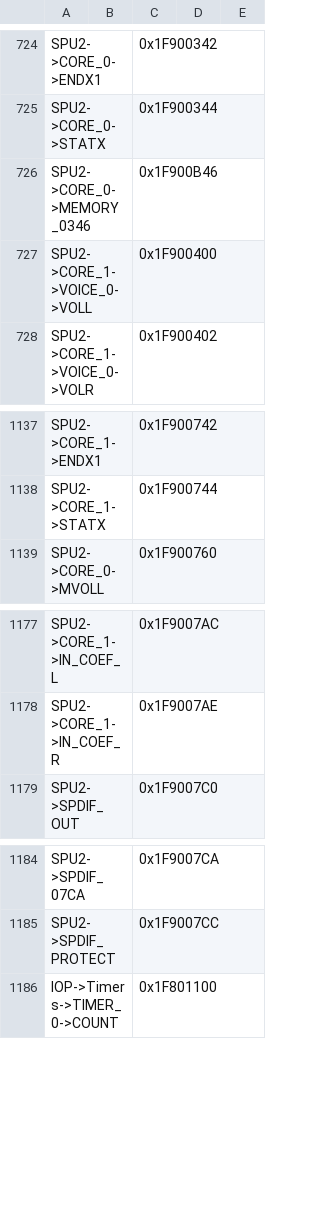
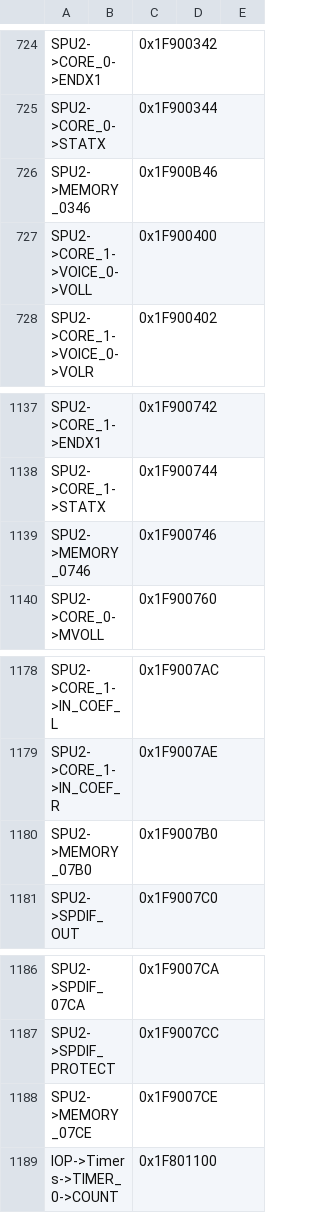
Before and after one commit to marcosatti/orbum, a CSV file: project/libpcsx2_core/libpcsx2_core/doc/MemoryMappings.csv, drawn as a sheet; only a part is shown, gaps mark what is left out.

```diff
--- a/project/libpcsx2_core/libpcsx2_core/doc/MemoryMappings.csv
+++ b/project/libpcsx2_core/libpcsx2_core/doc/MemoryMappings.csv
@@ -725,3 +725,3 @@ SPU2->CORE_0->ENDX1,,0x1F900342,,
 SPU2->CORE_0->STATX,,0x1F900344,,
-SPU2->CORE_0->MEMORY_0346,,0x1F900B46,,
+SPU2->MEMORY_0346,,0x1F900B46,,
 SPU2->CORE_1->VOICE_0->VOLL,,0x1F900400,,
@@ -1138,2 +1138,3 @@ SPU2->CORE_1->ENDX1,,0x1F900742,,
 SPU2->CORE_1->STATX,,0x1F900744,,
+SPU2->MEMORY_0746,,0x1F900746,,
 SPU2->CORE_0->MVOLL,,0x1F900760,,
@@ -1178,2 +1179,3 @@ SPU2->CORE_1->IN_COEF_L,,0x1F9007AC,,
 SPU2->CORE_1->IN_COEF_R,,0x1F9007AE,,
+SPU2->MEMORY_07B0,,0x1F9007B0,,
 SPU2->SPDIF_OUT,,0x1F9007C0,,
@@ -1185,2 +1187,3 @@ SPU2->SPDIF_07CA,,0x1F9007CA,,
 SPU2->SPDIF_PROTECT,,0x1F9007CC,,
+SPU2->MEMORY_07CE,,0x1F9007CE,,
 IOP->Timers->TIMER_0->COUNT,,0x1F801100,,
```
Also changed, not shown: 6 other files.
